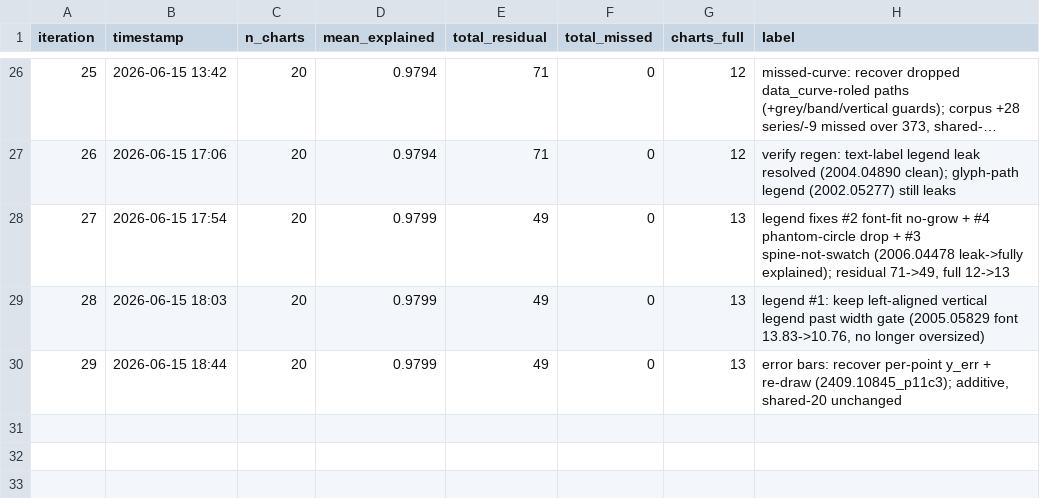
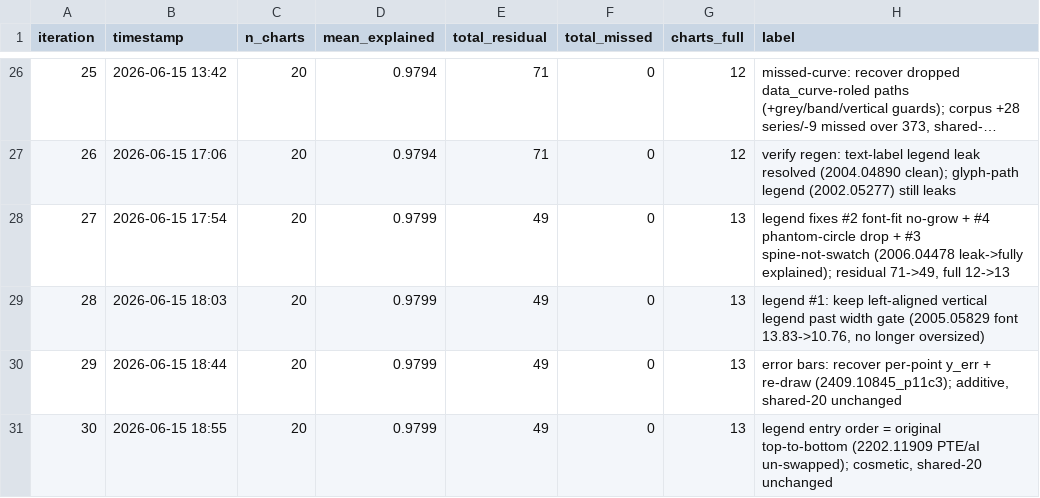
Before and after one commit to windows7lover/pdf_chart2table_parser, a CSV file: docs/loop_metrics.csv, drawn as a sheet; only a part is shown, gaps mark what is left out; long unchanged cells end in ….

```diff
--- a/docs/loop_metrics.csv
+++ b/docs/loop_metrics.csv
@@ -30 +30,2 @@ iteration,timestamp,n_charts,mean_explained,total_residual,total_missed,charts_f
 29,2026-06-15 18:44,20,0.9799,49,0,13,"error bars: recover per-point y_err + re-draw (2409.10845_p11c3); additive, shared-20 unchanged"
+30,2026-06-15 18:55,20,0.9799,49,0,13,"legend entry order = original top-to-bottom (2202.11909 PTE/aI un-swapped); cosmetic, shared-20 unchanged"
```
